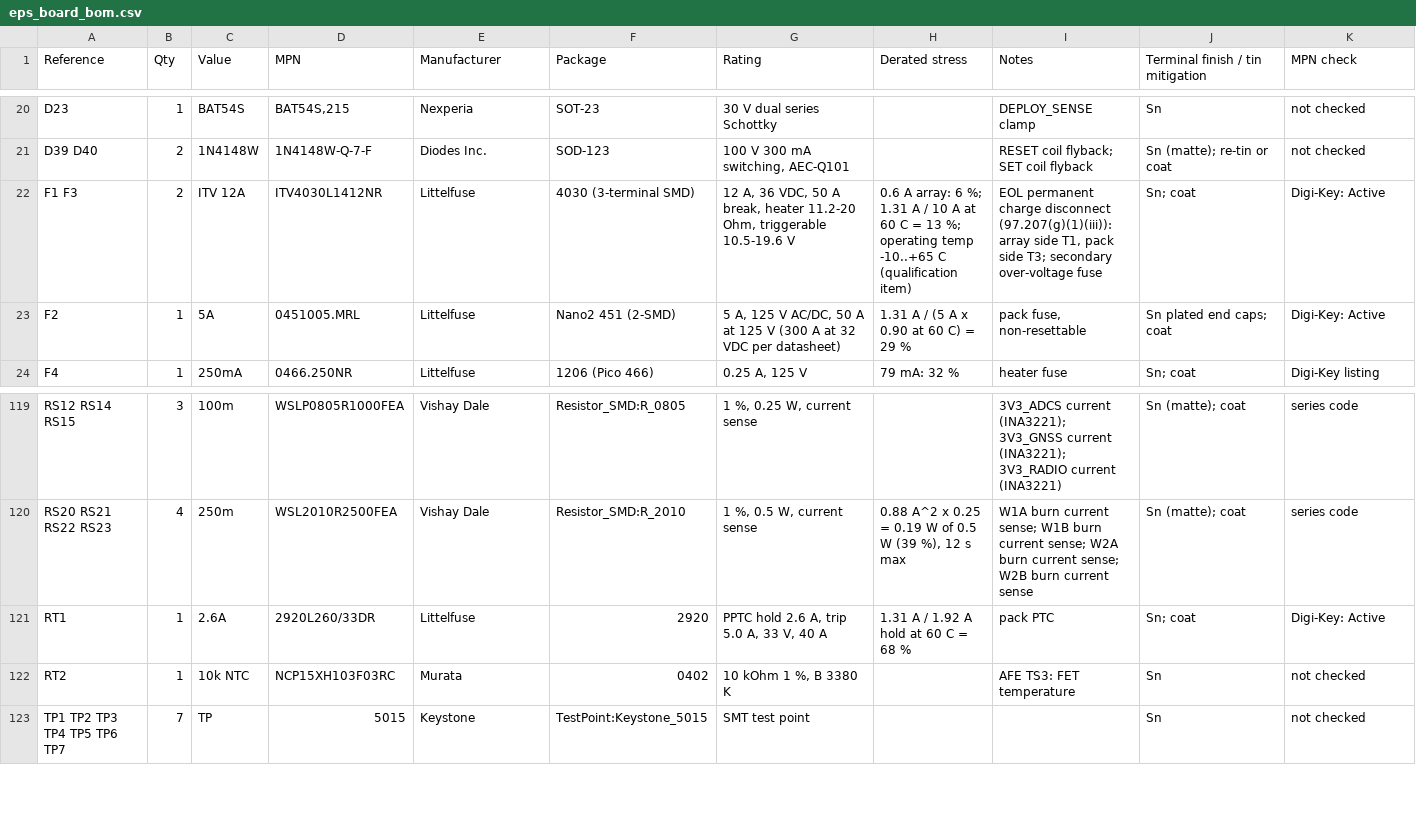
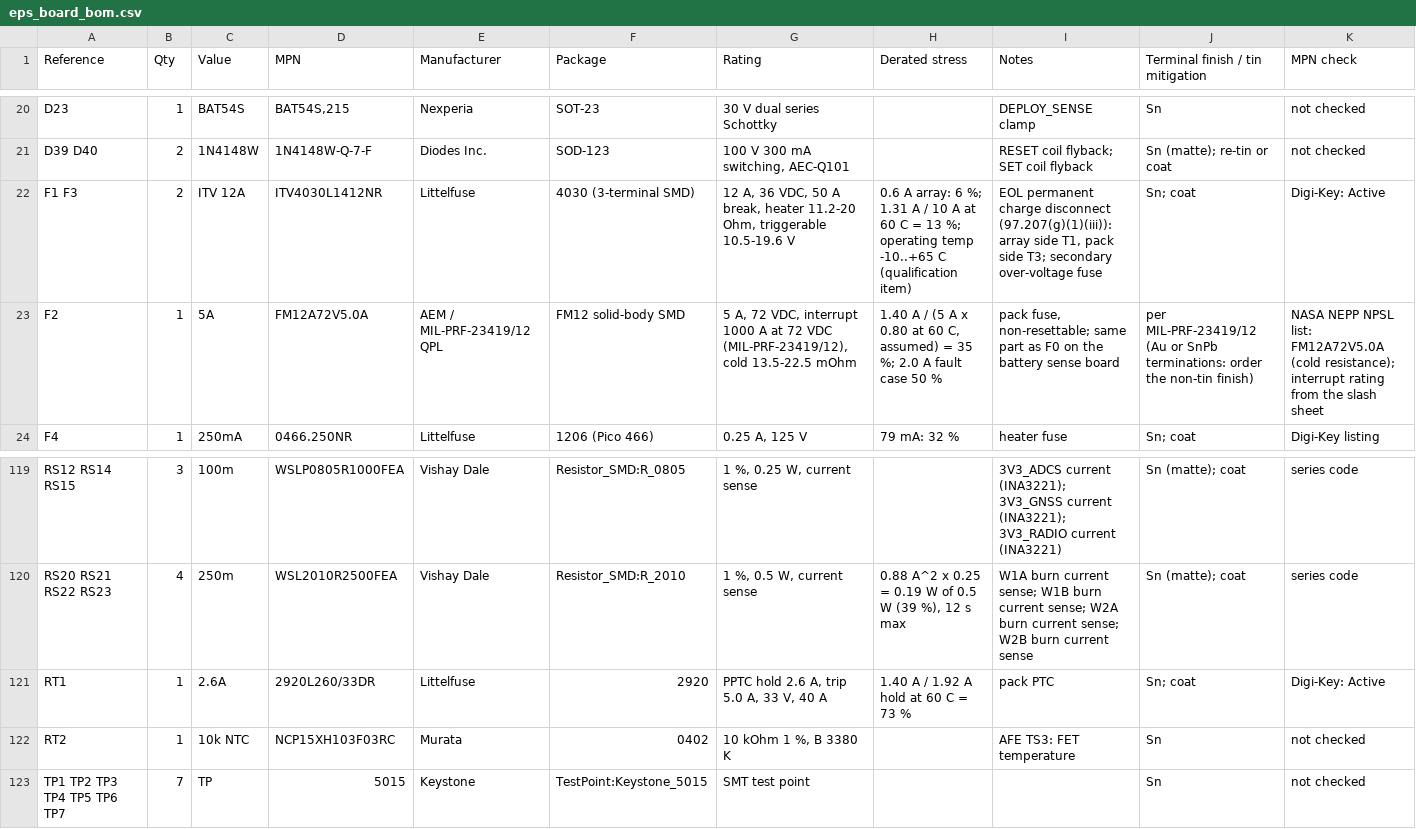
Before and after one commit to cheesejaguar/SMART-QSO, a CSV file: hardware/electrical/eps/eps_board_bom.csv, drawn as a sheet; only a part is shown, gaps mark what is left out.

```diff
--- a/hardware/electrical/eps/eps_board_bom.csv
+++ b/hardware/electrical/eps/eps_board_bom.csv
@@ -22,3 +22,3 @@ D39 D40,2,1N4148W,1N4148W-Q-7-F,Diodes Inc.,SOD-123,"100 V 300 mA switching, AEC
 F1 F3,2,ITV 12A,ITV4030L1412NR,Littelfuse,4030 (3-terminal SMD),"12 A, 36 VDC, 50 A break, heater 11.2-20 Ohm, triggerable 10.5-19.6 V",0.6 A array: 6 %; 1.31 A / 10 A at 60 C = 13 %; operating temp -10..+65 C (qualification item),"EOL permanent charge disconnect (97.207(g)(1)(iii)): array side T1, pack side T3; secondary over-voltage fuse",Sn; coat,Digi-Key: Active
-F2,1,5A,0451005.MRL,Littelfuse,Nano2 451 (2-SMD),"5 A, 125 V AC/DC, 50 A at 125 V (300 A at 32 VDC per datasheet)",1.31 A / (5 A x 0.90 at 60 C) = 29 %,"pack fuse, non-resettable",Sn plated end caps; coat,Digi-Key: Active
+F2,1,5A,FM12A72V5.0A,AEM / MIL-PRF-23419/12 QPL,FM12 solid-body SMD,"5 A, 72 VDC, interrupt 1000 A at 72 VDC (MIL-PRF-23419/12), cold 13.5-22.5 mOhm","1.40 A / (5 A x 0.80 at 60 C, assumed) = 35 %; 2.0 A fault case 50 %","pack fuse, non-resettable; same part as F0 on the battery sense board",per MIL-PRF-23419/12 (Au or SnPb terminations: order the non-tin finish),NASA NEPP NPSL list: FM12A72V5.0A (cold resistance); interrupt rating from the slash sheet
 F4,1,250mA,0466.250NR,Littelfuse,1206 (Pico 466),"0.25 A, 125 V",79 mA: 32 %,heater fuse,Sn; coat,Digi-Key listing
@@ -120,3 +120,3 @@ RS12 RS14 RS15,3,100m,WSLP0805R1000FEA,Vishay Dale,Resistor_SMD:R_0805,"1 %, 0.2
 RS20 RS21 RS22 RS23,4,250m,WSL2010R2500FEA,Vishay Dale,Resistor_SMD:R_2010,"1 %, 0.5 W, current sense","0.88 A^2 x 0.25 = 0.19 W of 0.5 W (39 %), 12 s max",W1A burn current sense; W1B burn current sense; W2A burn current sense; W2B burn current sense,Sn (matte); coat,series code
-RT1,1,2.6A,2920L260/33DR,Littelfuse,2920,"PPTC hold 2.6 A, trip 5.0 A, 33 V, 40 A",1.31 A / 1.92 A hold at 60 C = 68 %,pack PTC,Sn; coat,Digi-Key: Active
+RT1,1,2.6A,2920L260/33DR,Littelfuse,2920,"PPTC hold 2.6 A, trip 5.0 A, 33 V, 40 A",1.40 A / 1.92 A hold at 60 C = 73 %,pack PTC,Sn; coat,Digi-Key: Active
 RT2,1,10k NTC,NCP15XH103F03RC,Murata,0402,"10 kOhm 1 %, B 3380 K",,AFE TS3: FET temperature,Sn,not checked
```
Also changed, not shown: 1 other file.
